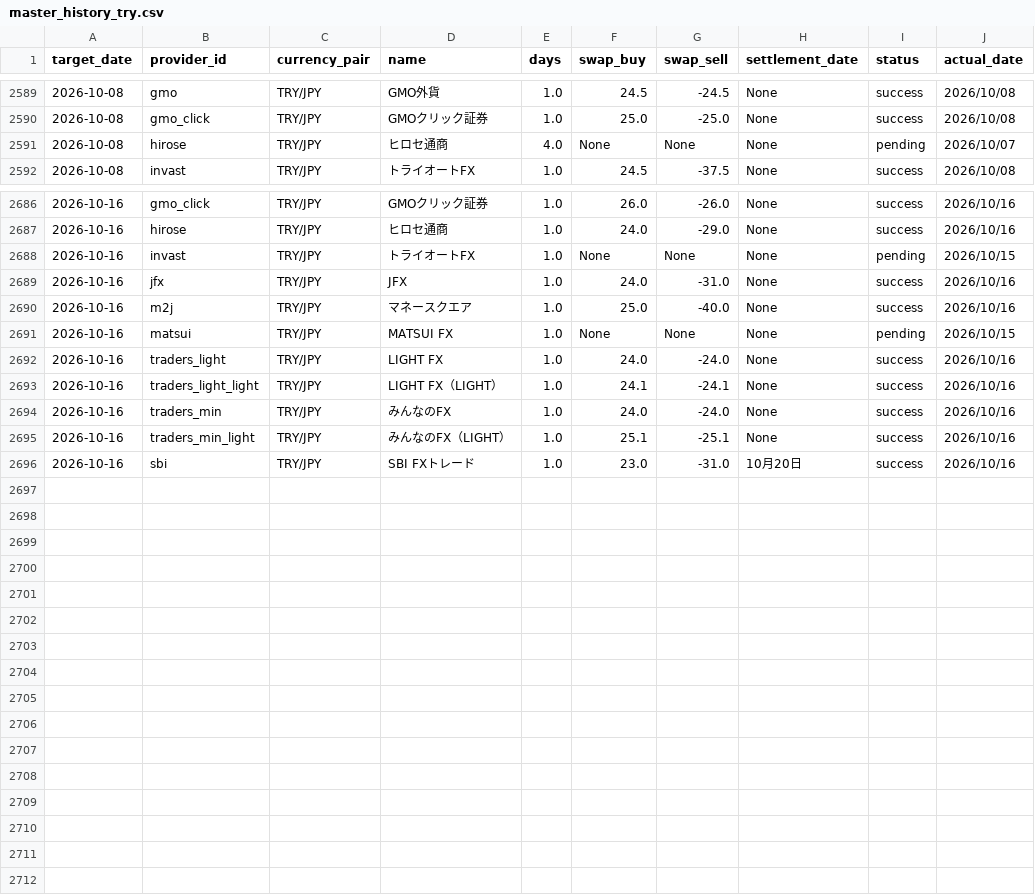
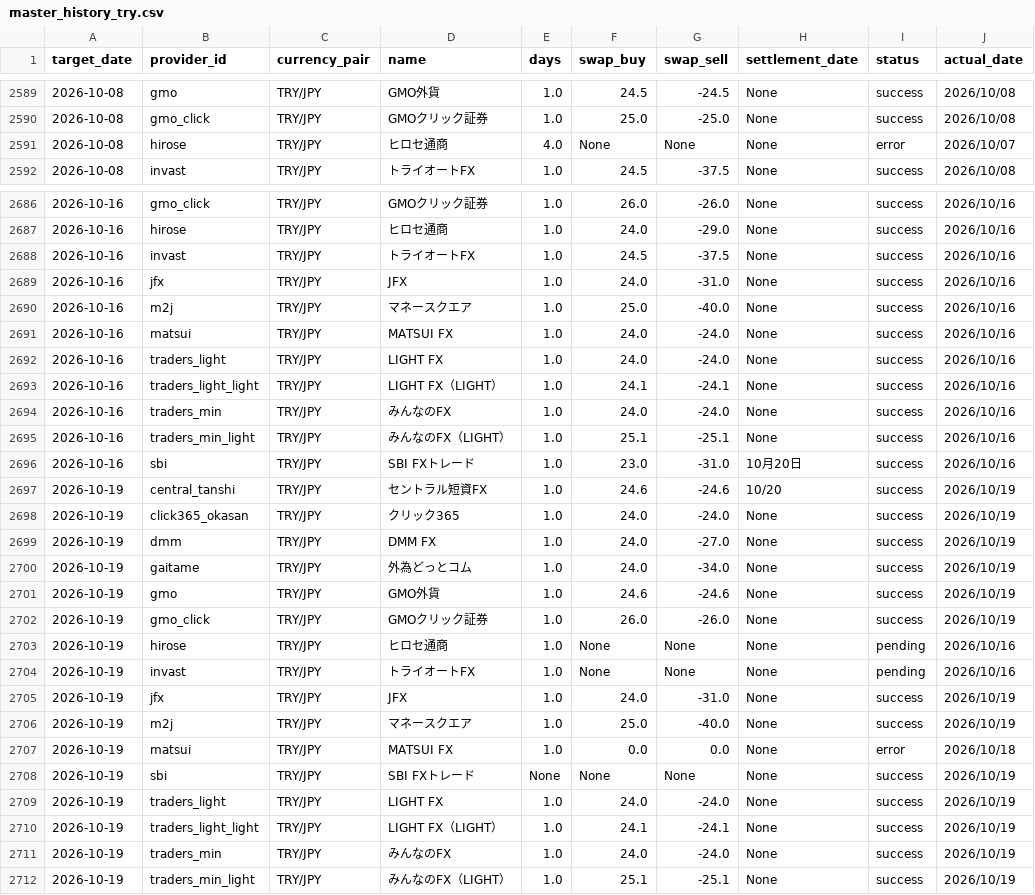
Before and after one commit to pcjidouka-spec/lira-watch-public-jp, a CSV file: public/data/master_history_try.csv, drawn as a sheet; only a part is shown, gaps mark what is left out.

Commit message:
Update data 2026-10-20

```diff
--- a/public/data/master_history_try.csv
+++ b/public/data/master_history_try.csv
@@ -2590,3 +2590,3 @@ target_date,provider_id,currency_pair,name,days,swap_buy,swap_sell,settlement_da
 2026-10-08,gmo_click,TRY/JPY,GMOクリック証券,1.0,25.0,-25.0,None,success,2026/10/08
-2026-10-08,hirose,TRY/JPY,ヒロセ通商,4.0,None,None,None,pending,2026/10/07
+2026-10-08,hirose,TRY/JPY,ヒロセ通商,4.0,None,None,None,error,2026/10/07
 2026-10-08,invast,TRY/JPY,トライオートFX,1.0,24.5,-37.5,None,success,2026/10/08
@@ -2687,6 +2687,6 @@ target_date,provider_id,currency_pair,name,days,swap_buy,swap_sell,settlement_da
 2026-10-16,hirose,TRY/JPY,ヒロセ通商,1.0,24.0,-29.0,None,success,2026/10/16
-2026-10-16,invast,TRY/JPY,トライオートFX,1.0,None,None,None,pending,2026/10/15
+2026-10-16,invast,TRY/JPY,トライオートFX,1.0,24.5,-37.5,None,success,2026/10/16
 2026-10-16,jfx,TRY/JPY,JFX,1.0,24.0,-31.0,None,success,2026/10/16
 2026-10-16,m2j,TRY/JPY,マネースクエア,1.0,25.0,-40.0,None,success,2026/10/16
-2026-10-16,matsui,TRY/JPY,MATSUI FX,1.0,None,None,None,pending,2026/10/15
+2026-10-16,matsui,TRY/JPY,MATSUI FX,1.0,24.0,-24.0,None,success,2026/10/16
 2026-10-16,traders_light,TRY/JPY,LIGHT FX,1.0,24.0,-24.0,None,success,2026/10/16
@@ -2696 +2696,17 @@ target_date,provider_id,currency_pair,name,days,swap_buy,swap_sell,settlement_da
 2026-10-16,sbi,TRY/JPY,SBI FXトレード,1.0,23.0,-31.0,10月20日,success,2026/10/16
+2026-10-19,central_tanshi,TRY/JPY,セントラル短資FX,1.0,24.6,-24.6,10/20,success,2026/10/19
+2026-10-19,click365_okasan,TRY/JPY,クリック365,1.0,24.0,-24.0,None,success,2026/10/19
+2026-10-19,dmm,TRY/JPY,DMM FX,1.0,24.0,-27.0,None,success,2026/10/19
+2026-10-19,gaitame,TRY/JPY,外為どっとコム,1.0,24.0,-34.0,None,success,2026/10/19
+2026-10-19,gmo,TRY/JPY,GMO外貨,1.0,24.6,-24.6,None,success,2026/10/19
+2026-10-19,gmo_click,TRY/JPY,GMOクリック証券,1.0,26.0,-26.0,None,success,2026/10/19
+2026-10-19,hirose,TRY/JPY,ヒロセ通商,1.0,None,None,None,pending,2026/10/16
+2026-10-19,invast,TRY/JPY,トライオートFX,1.0,None,None,None,pending,2026/10/16
+2026-10-19,jfx,TRY/JPY,JFX,1.0,24.0,-31.0,None,success,2026/10/19
+2026-10-19,m2j,TRY/JPY,マネースクエア,1.0,25.0,-40.0,None,success,2026/10/19
+2026-10-19,matsui,TRY/JPY,MATSUI FX,1.0,0.0,0.0,None,error,2026/10/18
+2026-10-19,sbi,TRY/JPY,SBI FXトレード,None,None,None,None,success,2026/10/19
+2026-10-19,traders_light,TRY/JPY,LIGHT FX,1.0,24.0,-24.0,None,success,2026/10/19
+2026-10-19,traders_light_light,TRY/JPY,LIGHT FX（LIGHT）,1.0,24.1,-24.1,None,success,2026/10/19
+2026-10-19,traders_min,TRY/JPY,みんなのFX,1.0,24.0,-24.0,None,success,2026/10/19
+2026-10-19,traders_min_light,TRY/JPY,みんなのFX（LIGHT）,1.0,25.1,-25.1,None,success,2026/10/19
```
Also changed, not shown: public/data/master_history_aud.csv, public/data/master_history_chf.csv, 20 other files.
